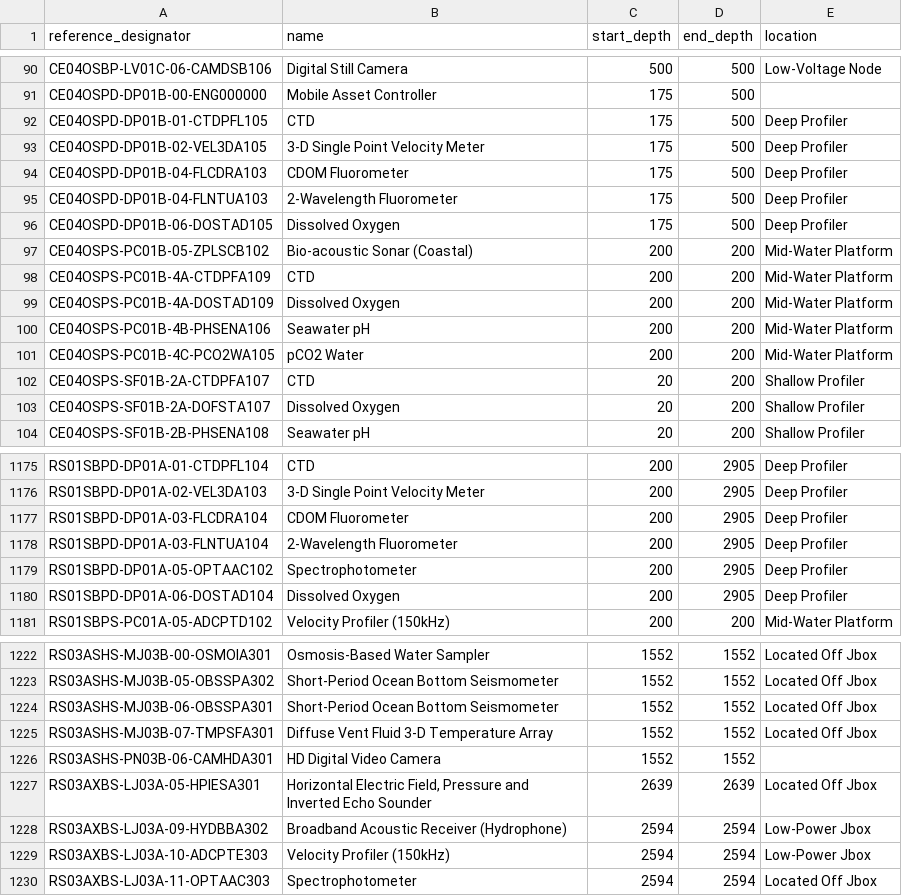
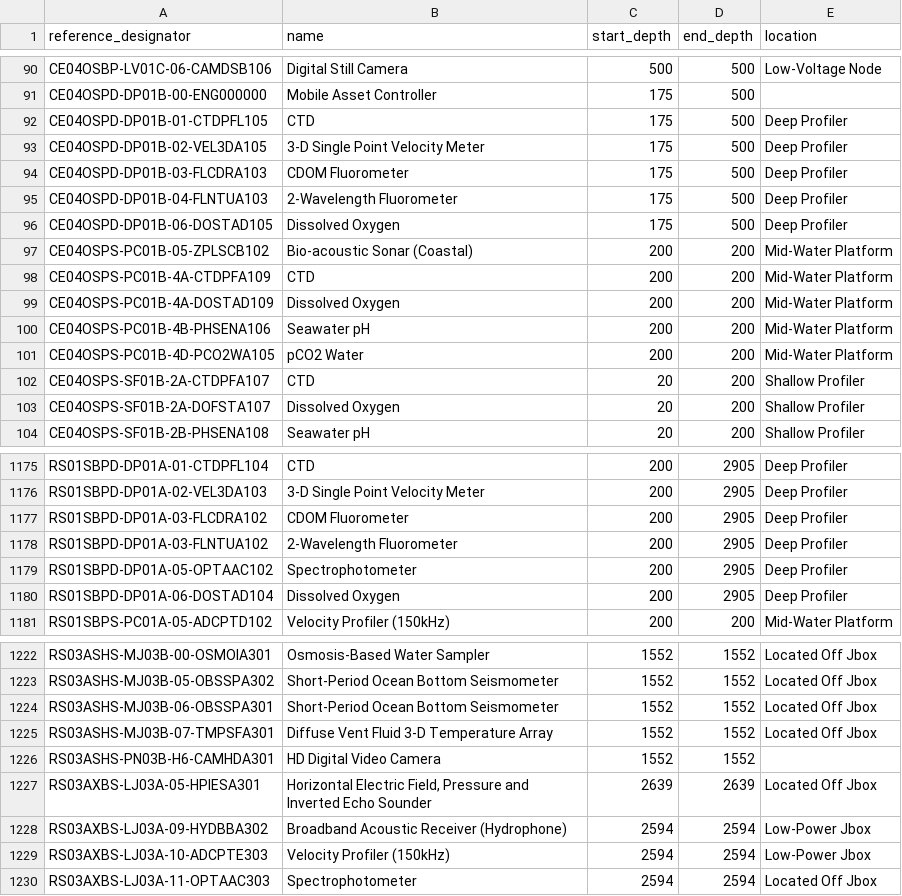
Before and after one commit to seagrinch/data-team-python, a CSV file: infrastructure/instruments.csv, drawn as a sheet; only a part is shown, gaps mark what is left out.

Commit message:
fixed reference designators to match correct information in asset management and the rsn de list

```diff
--- a/infrastructure/instruments.csv
+++ b/infrastructure/instruments.csv
@@ -93,3 +93,3 @@ CE04OSPD-DP01B-01-CTDPFL105,CTD,175,500,Deep Profiler
 CE04OSPD-DP01B-02-VEL3DA105,3-D Single Point Velocity Meter,175,500,Deep Profiler
-CE04OSPD-DP01B-04-FLCDRA103,CDOM Fluorometer,175,500,Deep Profiler
+CE04OSPD-DP01B-03-FLCDRA103,CDOM Fluorometer,175,500,Deep Profiler
 CE04OSPD-DP01B-04-FLNTUA103,2-Wavelength Fluorometer,175,500,Deep Profiler
@@ -100,3 +100,3 @@ CE04OSPS-PC01B-4A-DOSTAD109,Dissolved Oxygen,200,200,Mid-Water Platform
 CE04OSPS-PC01B-4B-PHSENA106,Seawater pH,200,200,Mid-Water Platform
-CE04OSPS-PC01B-4C-PCO2WA105,pCO2 Water,200,200,Mid-Water Platform
+CE04OSPS-PC01B-4D-PCO2WA105,pCO2 Water,200,200,Mid-Water Platform
 CE04OSPS-SF01B-2A-CTDPFA107,CTD,20,200,Shallow Profiler
@@ -1176,4 +1176,4 @@ RS01SBPD-DP01A-01-CTDPFL104,CTD,200,2905,Deep Profiler
 RS01SBPD-DP01A-02-VEL3DA103,3-D Single Point Velocity Meter,200,2905,Deep Profiler
-RS01SBPD-DP01A-03-FLCDRA104,CDOM Fluorometer,200,2905,Deep Profiler
-RS01SBPD-DP01A-03-FLNTUA104,2-Wavelength Fluorometer,200,2905,Deep Profiler
+RS01SBPD-DP01A-03-FLCDRA102,CDOM Fluorometer,200,2905,Deep Profiler
+RS01SBPD-DP01A-03-FLNTUA102,2-Wavelength Fluorometer,200,2905,Deep Profiler
 RS01SBPD-DP01A-05-OPTAAC102,Spectrophotometer,200,2905,Deep Profiler
@@ -1225,3 +1225,3 @@ RS03ASHS-MJ03B-06-OBSSPA301,Short-Period Ocean Bottom Seismometer,1552,1552,Loca
 RS03ASHS-MJ03B-07-TMPSFA301,Diffuse Vent Fluid 3-D Temperature Array,1552,1552,Located Off Jbox
-RS03ASHS-PN03B-06-CAMHDA301,HD Digital Video Camera,1552,1552,
+RS03ASHS-PN03B-H6-CAMHDA301,HD Digital Video Camera,1552,1552,
 RS03AXBS-LJ03A-05-HPIESA301,"Horizontal Electric Field, Pressure and Inverted Echo Sounder",2639,2639,Located Off Jbox
```
